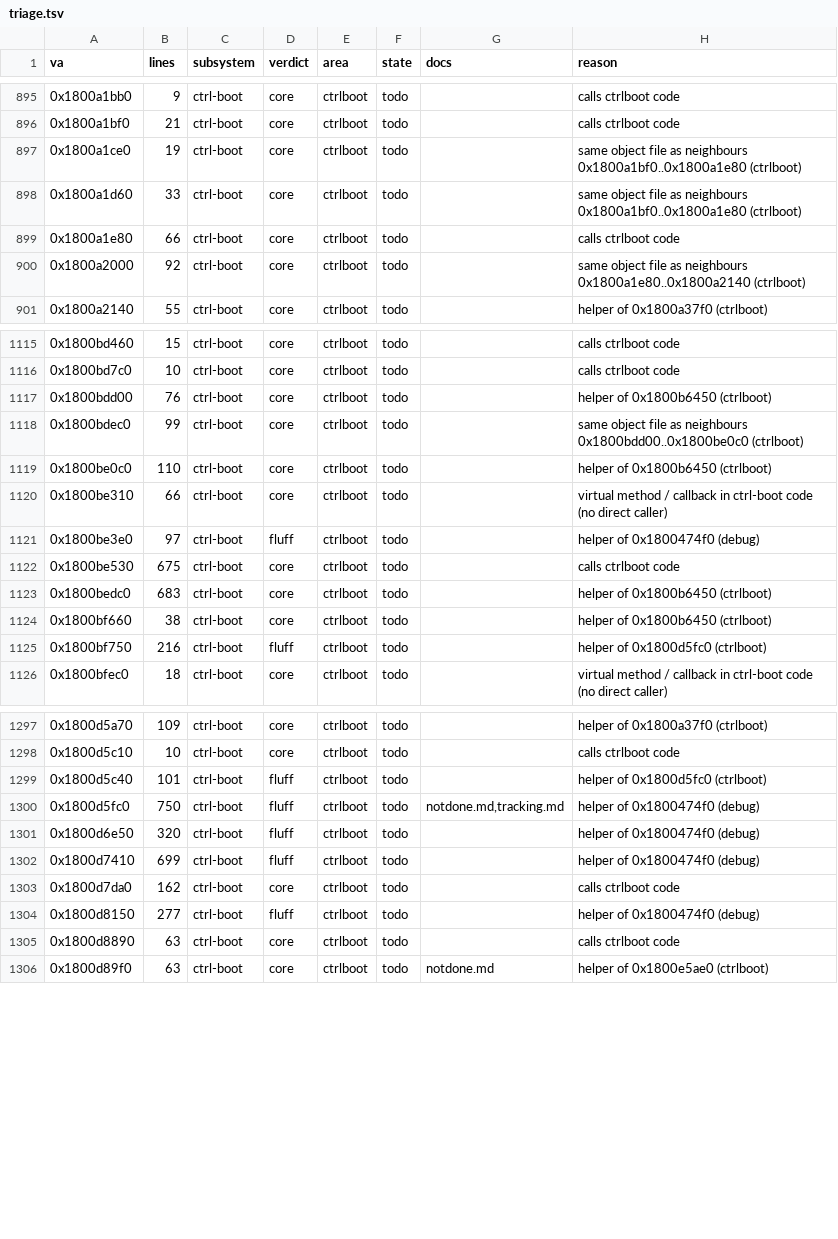
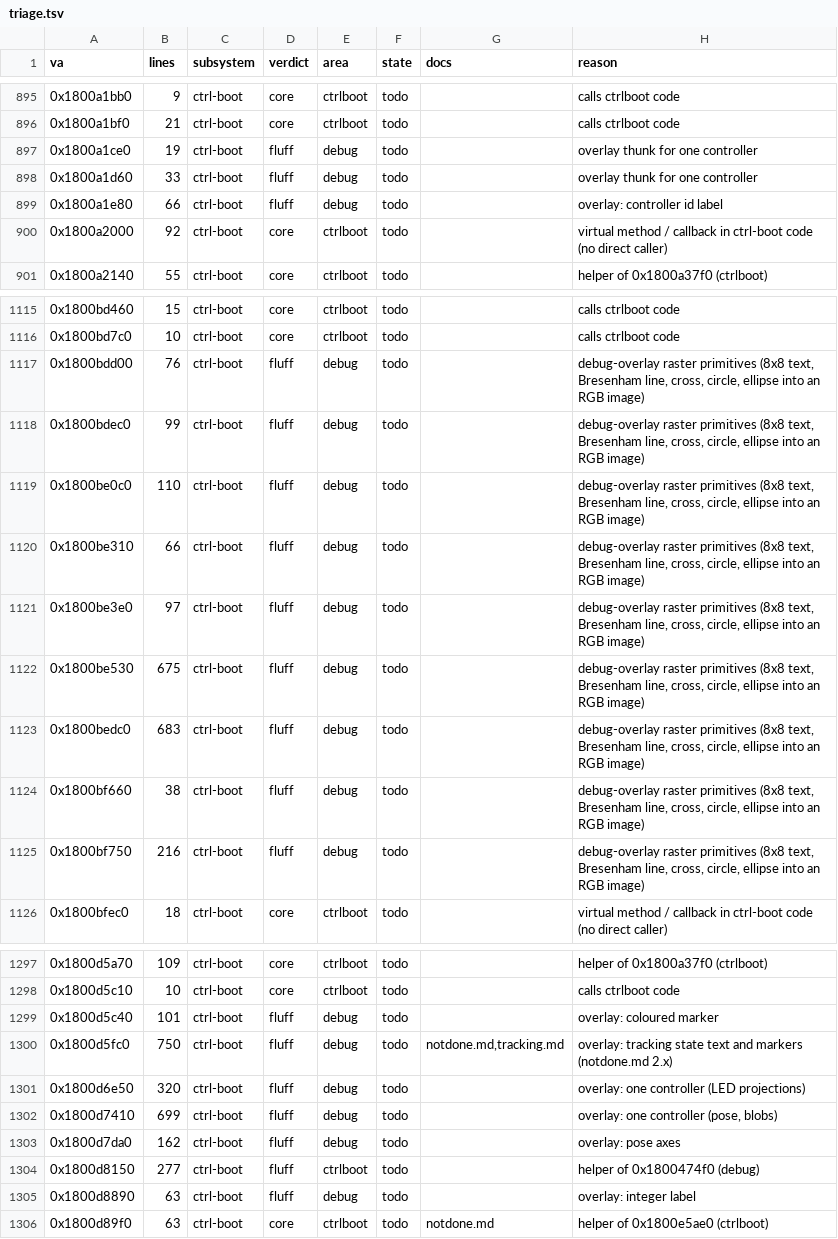
Before and after one commit to Yeet-Masta/psvr2-linux-adapter, a TSV file: scripts/sony-re/triage.tsv, drawn as a sheet; only a part is shown, gaps mark what is left out; the diff covers the shown part only.

```diff
--- a/scripts/sony-re/triage.tsv
+++ b/scripts/sony-re/triage.tsv
@@ -896,6 +896,6 @@ va	lines	subsystem	verdict	area	state	docs	reason
 0x1800a1bf0	21	ctrl-boot	core	ctrlboot	todo		calls ctrlboot code
-0x1800a1ce0	19	ctrl-boot	core	ctrlboot	todo		same object file as neighbours 0x1800a1bf0..0x1800a1e80 (ctrlboot)
-0x1800a1d60	33	ctrl-boot	core	ctrlboot	todo		same object file as neighbours 0x1800a1bf0..0x1800a1e80 (ctrlboot)
-0x1800a1e80	66	ctrl-boot	core	ctrlboot	todo		calls ctrlboot code
-0x1800a2000	92	ctrl-boot	core	ctrlboot	todo		same object file as neighbours 0x1800a1e80..0x1800a2140 (ctrlboot)
+0x1800a1ce0	19	ctrl-boot	fluff	debug	todo		overlay thunk for one controller
+0x1800a1d60	33	ctrl-boot	fluff	debug	todo		overlay thunk for one controller
+0x1800a1e80	66	ctrl-boot	fluff	debug	todo		overlay: controller id label
+0x1800a2000	92	ctrl-boot	core	ctrlboot	todo		virtual method / callback in ctrl-boot code (no direct caller)
 0x1800a2140	55	ctrl-boot	core	ctrlboot	todo		helper of 0x1800a37f0 (ctrlboot)
@@ -1116,11 +1116,11 @@ va	lines	subsystem	verdict	area	state	docs	reason
 0x1800bd7c0	10	ctrl-boot	core	ctrlboot	todo		calls ctrlboot code
-0x1800bdd00	76	ctrl-boot	core	ctrlboot	todo		helper of 0x1800b6450 (ctrlboot)
-0x1800bdec0	99	ctrl-boot	core	ctrlboot	todo		same object file as neighbours 0x1800bdd00..0x1800be0c0 (ctrlboot)
-0x1800be0c0	110	ctrl-boot	core	ctrlboot	todo		helper of 0x1800b6450 (ctrlboot)
-0x1800be310	66	ctrl-boot	core	ctrlboot	todo		virtual method / callback in ctrl-boot code (no direct caller)
-0x1800be3e0	97	ctrl-boot	fluff	ctrlboot	todo		helper of 0x1800474f0 (debug)
-0x1800be530	675	ctrl-boot	core	ctrlboot	todo		calls ctrlboot code
-0x1800bedc0	683	ctrl-boot	core	ctrlboot	todo		helper of 0x1800b6450 (ctrlboot)
-0x1800bf660	38	ctrl-boot	core	ctrlboot	todo		helper of 0x1800b6450 (ctrlboot)
-0x1800bf750	216	ctrl-boot	fluff	ctrlboot	todo		helper of 0x1800d5fc0 (ctrlboot)
+0x1800bdd00	76	ctrl-boot	fluff	debug	todo		debug-overlay raster primitives (8x8 text, Bresenham line, cross, circle, ellipse into an RGB image)
+0x1800bdec0	99	ctrl-boot	fluff	debug	todo		debug-overlay raster primitives (8x8 text, Bresenham line, cross, circle, ellipse into an RGB image)
+0x1800be0c0	110	ctrl-boot	fluff	debug	todo		debug-overlay raster primitives (8x8 text, Bresenham line, cross, circle, ellipse into an RGB image)
+0x1800be310	66	ctrl-boot	fluff	debug	todo		debug-overlay raster primitives (8x8 text, Bresenham line, cross, circle, ellipse into an RGB image)
+0x1800be3e0	97	ctrl-boot	fluff	debug	todo		debug-overlay raster primitives (8x8 text, Bresenham line, cross, circle, ellipse into an RGB image)
+0x1800be530	675	ctrl-boot	fluff	debug	todo		debug-overlay raster primitives (8x8 text, Bresenham line, cross, circle, ellipse into an RGB image)
+0x1800bedc0	683	ctrl-boot	fluff	debug	todo		debug-overlay raster primitives (8x8 text, Bresenham line, cross, circle, ellipse into an RGB image)
+0x1800bf660	38	ctrl-boot	fluff	debug	todo		debug-overlay raster primitives (8x8 text, Bresenham line, cross, circle, ellipse into an RGB image)
+0x1800bf750	216	ctrl-boot	fluff	debug	todo		debug-overlay raster primitives (8x8 text, Bresenham line, cross, circle, ellipse into an RGB image)
 0x1800bfec0	18	ctrl-boot	core	ctrlboot	todo		virtual method / callback in ctrl-boot code (no direct caller)
@@ -1298,9 +1298,9 @@ va	lines	subsystem	verdict	area	state	docs	reason
 0x1800d5c10	10	ctrl-boot	core	ctrlboot	todo		calls ctrlboot code
-0x1800d5c40	101	ctrl-boot	fluff	ctrlboot	todo		helper of 0x1800d5fc0 (ctrlboot)
-0x1800d5fc0	750	ctrl-boot	fluff	ctrlboot	todo	notdone.md,tracking.md	helper of 0x1800474f0 (debug)
-0x1800d6e50	320	ctrl-boot	fluff	ctrlboot	todo		helper of 0x1800474f0 (debug)
-0x1800d7410	699	ctrl-boot	fluff	ctrlboot	todo		helper of 0x1800474f0 (debug)
-0x1800d7da0	162	ctrl-boot	core	ctrlboot	todo		calls ctrlboot code
+0x1800d5c40	101	ctrl-boot	fluff	debug	todo		overlay: coloured marker
+0x1800d5fc0	750	ctrl-boot	fluff	debug	todo	notdone.md,tracking.md	overlay: tracking state text and markers (notdone.md 2.x)
+0x1800d6e50	320	ctrl-boot	fluff	debug	todo		overlay: one controller (LED projections)
+0x1800d7410	699	ctrl-boot	fluff	debug	todo		overlay: one controller (pose, blobs)
+0x1800d7da0	162	ctrl-boot	fluff	debug	todo		overlay: pose axes
 0x1800d8150	277	ctrl-boot	fluff	ctrlboot	todo		helper of 0x1800474f0 (debug)
-0x1800d8890	63	ctrl-boot	core	ctrlboot	todo		calls ctrlboot code
+0x1800d8890	63	ctrl-boot	fluff	debug	todo		overlay: integer label
 0x1800d89f0	63	ctrl-boot	core	ctrlboot	todo	notdone.md	helper of 0x1800e5ae0 (ctrlboot)
```
Also changed, not shown: 63 edited cells elsewhere in this file, scripts/sony-re/triage/overrides.tsv, 3 other files.
